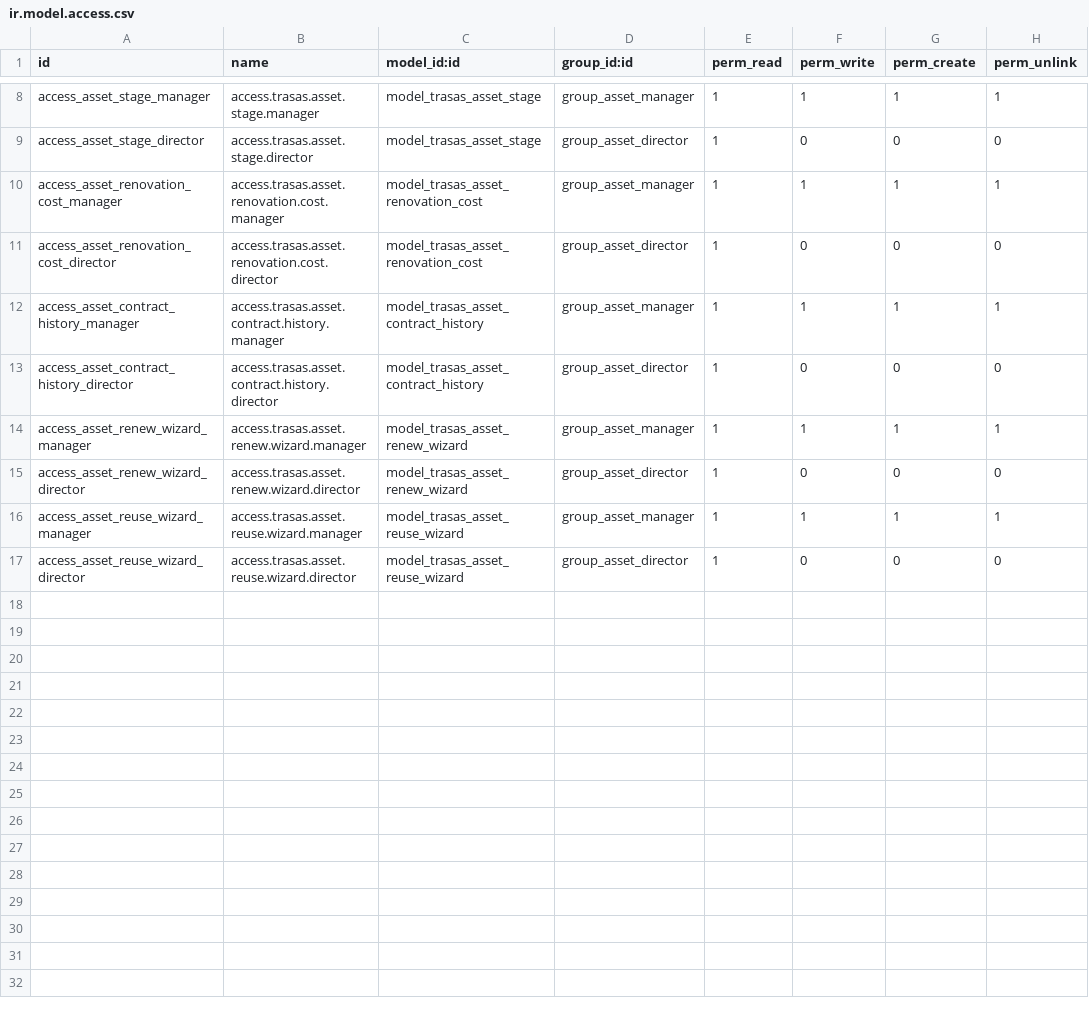
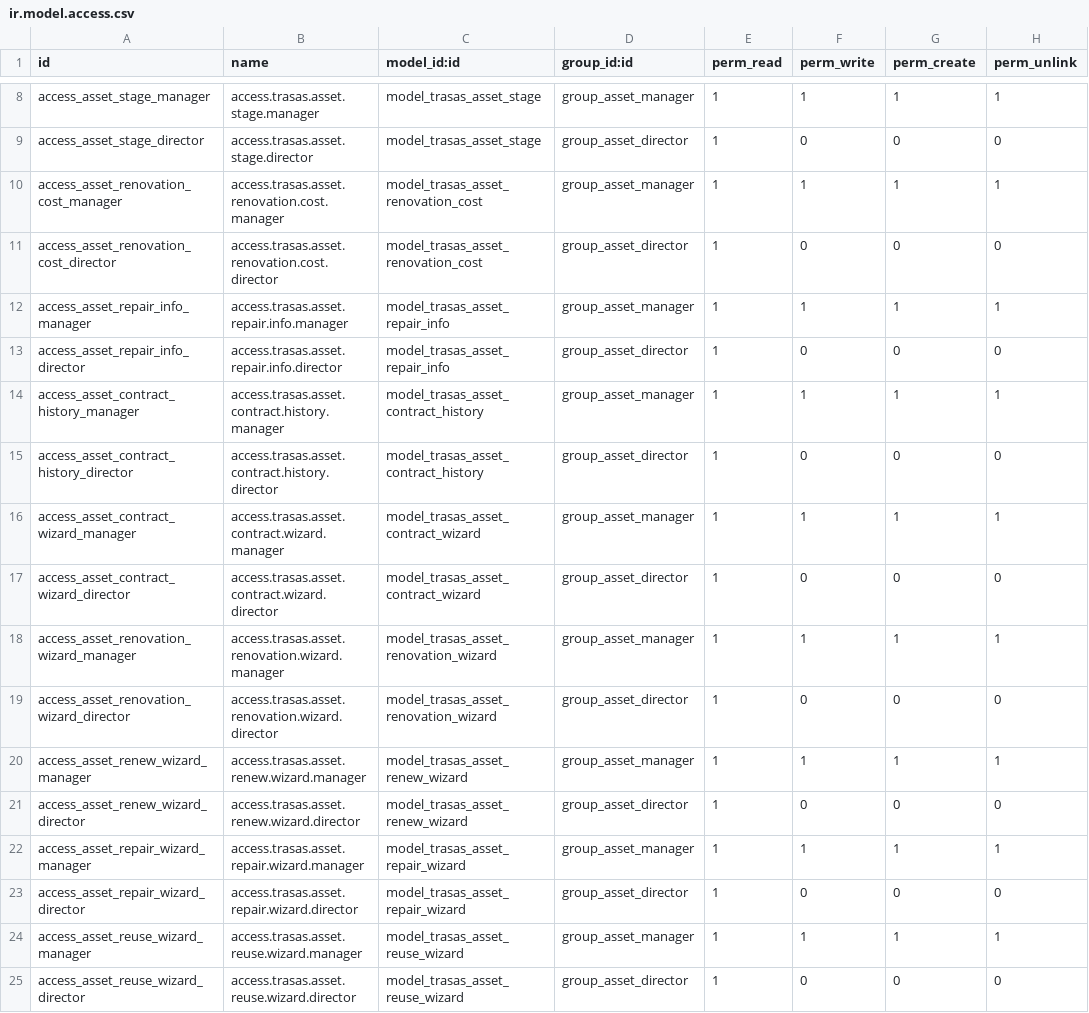
Before and after one commit to FordeLuong/odoo_trasas, a CSV file: trasas_asset_management/security/ir.model.access.csv, drawn as a sheet; only a part is shown, gaps mark what is left out.

```diff
--- a/trasas_asset_management/security/ir.model.access.csv
+++ b/trasas_asset_management/security/ir.model.access.csv
@@ -11,6 +11,14 @@ access_asset_renovation_cost_manager,access.trasas.asset.renovation.cost.manager
 access_asset_renovation_cost_director,access.trasas.asset.renovation.cost.director,model_trasas_asset_renovation_cost,group_asset_director,1,0,0,0
+access_asset_repair_info_manager,access.trasas.asset.repair.info.manager,model_trasas_asset_repair_info,group_asset_manager,1,1,1,1
+access_asset_repair_info_director,access.trasas.asset.repair.info.director,model_trasas_asset_repair_info,group_asset_director,1,0,0,0
 access_asset_contract_history_manager,access.trasas.asset.contract.history.manager,model_trasas_asset_contract_history,group_asset_manager,1,1,1,1
 access_asset_contract_history_director,access.trasas.asset.contract.history.director,model_trasas_asset_contract_history,group_asset_director,1,0,0,0
+access_asset_contract_wizard_manager,access.trasas.asset.contract.wizard.manager,model_trasas_asset_contract_wizard,group_asset_manager,1,1,1,1
+access_asset_contract_wizard_director,access.trasas.asset.contract.wizard.director,model_trasas_asset_contract_wizard,group_asset_director,1,0,0,0
+access_asset_renovation_wizard_manager,access.trasas.asset.renovation.wizard.manager,model_trasas_asset_renovation_wizard,group_asset_manager,1,1,1,1
+access_asset_renovation_wizard_director,access.trasas.asset.renovation.wizard.director,model_trasas_asset_renovation_wizard,group_asset_director,1,0,0,0
 access_asset_renew_wizard_manager,access.trasas.asset.renew.wizard.manager,model_trasas_asset_renew_wizard,group_asset_manager,1,1,1,1
 access_asset_renew_wizard_director,access.trasas.asset.renew.wizard.director,model_trasas_asset_renew_wizard,group_asset_director,1,0,0,0
+access_asset_repair_wizard_manager,access.trasas.asset.repair.wizard.manager,model_trasas_asset_repair_wizard,group_asset_manager,1,1,1,1
+access_asset_repair_wizard_director,access.trasas.asset.repair.wizard.director,model_trasas_asset_repair_wizard,group_asset_director,1,0,0,0
 access_asset_reuse_wizard_manager,access.trasas.asset.reuse.wizard.manager,model_trasas_asset_reuse_wizard,group_asset_manager,1,1,1,1
```
Also changed, not shown: 17 other files.
